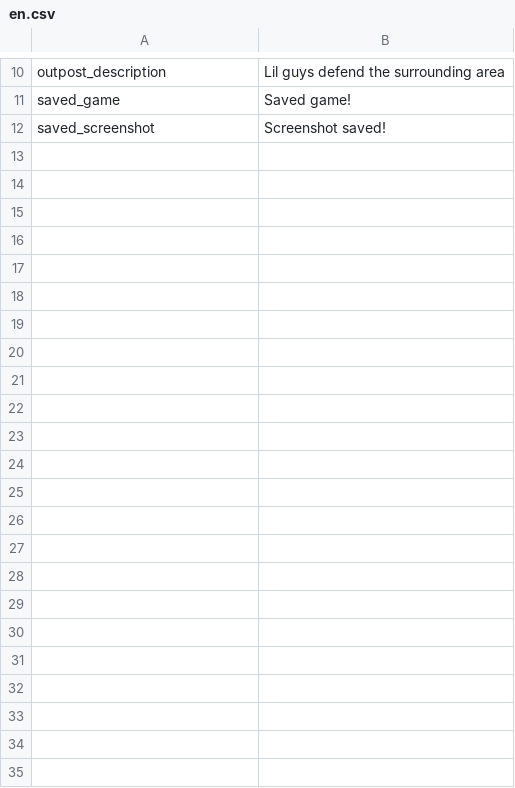
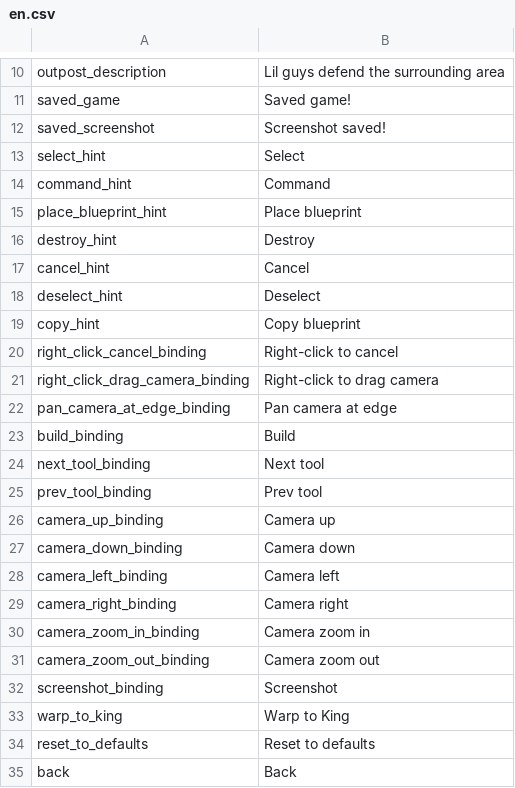
Before and after one commit to radnyx-games/lilguys-mods, a CSV file: locales/en.csv, drawn as a sheet; only a part is shown, gaps mark what is left out.

```diff
--- a/locales/en.csv
+++ b/locales/en.csv
@@ -12 +12,24 @@ saved_game,Saved game!
 saved_screenshot,Screenshot saved!
+select_hint,Select
+command_hint,Command
+place_blueprint_hint,Place blueprint
+destroy_hint,Destroy
+cancel_hint,Cancel
+deselect_hint,Deselect
+copy_hint,Copy blueprint
+right_click_cancel_binding,Right-click to cancel
+right_click_drag_camera_binding,Right-click to drag camera
+pan_camera_at_edge_binding,Pan camera at edge
+build_binding,Build
+next_tool_binding,Next tool
+prev_tool_binding,Prev tool
+camera_up_binding,Camera up
+camera_down_binding,Camera down
+camera_left_binding,Camera left
+camera_right_binding,Camera right
+camera_zoom_in_binding,Camera zoom in
+camera_zoom_out_binding,Camera zoom out
+screenshot_binding,Screenshot
+warp_to_king,Warp to King
+reset_to_defaults,Reset to defaults
+back,Back
```
Also changed, not shown: 16 other files.
